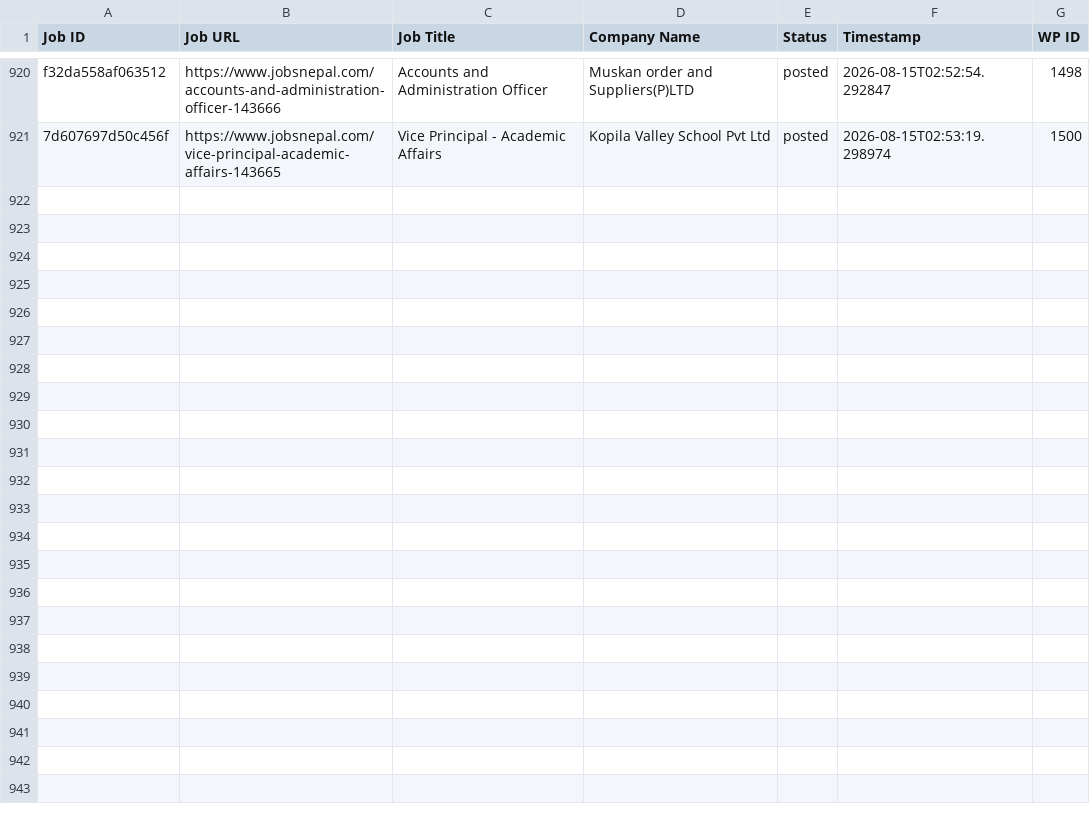
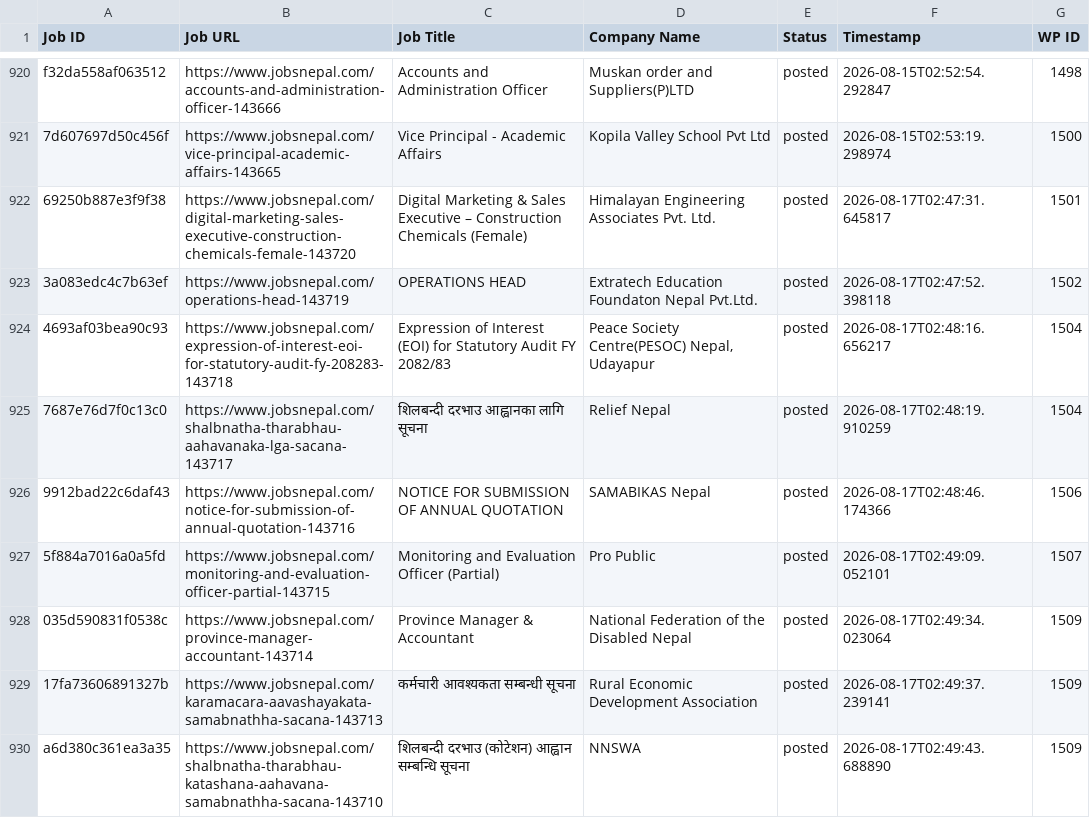
Before and after one commit to projectfetcher/np, a CSV file: processed_jobs.csv, drawn as a sheet; only a part is shown, gaps mark what is left out; the diff names each change by its address in the sheet, - before the commit and + after, or states it on an @@ line.

```diff
--- a/processed_jobs.csv
+++ b/processed_jobs.csv
+row 922: 69250b887e3f9f38 | https://www.jobsnepal.com/digital-marketing-sales-executive-construction-chemicals-female-143720 | Digital Marketing & Sales Executive – Construction Chemicals (Female) | Himalayan Engineering Associates Pvt. Ltd. | posted | 2026-08-17T02:47:31.645817 | 1501
+row 923: 3a083edc4c7b63ef | https://www.jobsnepal.com/operations-head-143719 | OPERATIONS HEAD | Extratech Education Foundaton Nepal Pvt.Ltd. | posted | 2026-08-17T02:47:52.398118 | 1502
+row 924: 4693af03bea90c93 | https://www.jobsnepal.com/expression-of-interest-eoi-for-statutory-audit-fy-208283-143718 | Expression of Interest (EOI) for Statutory Audit FY 2082/83 | Peace Society Centre(PESOC) Nepal, Udayapur | posted | 2026-08-17T02:48:16.656217 | 1504
+row 925: 7687e76d7f0c13c0 | https://www.jobsnepal.com/shalbnatha-tharabhau-aahavanaka-lga-sacana-143717 | शिलबन्दी दरभाउ आह्वानका लागि सूचना | Relief Nepal | posted | 2026-08-17T02:48:19.910259 | 1504
+row 926: 9912bad22c6daf43 | https://www.jobsnepal.com/notice-for-submission-of-annual-quotation-143716 | NOTICE FOR SUBMISSION OF ANNUAL QUOTATION | SAMABIKAS Nepal | posted | 2026-08-17T02:48:46.174366 | 1506
+row 927: 5f884a7016a0a5fd | https://www.jobsnepal.com/monitoring-and-evaluation-officer-partial-143715 | Monitoring and Evaluation Officer (Partial) | Pro Public | posted | 2026-08-17T02:49:09.052101 | 1507
+row 928: 035d590831f0538c | https://www.jobsnepal.com/province-manager-accountant-143714 | Province Manager & Accountant | National Federation of the Disabled Nepal | posted | 2026-08-17T02:49:34.023064 | 1509
+row 929: 17fa73606891327b | https://www.jobsnepal.com/karamacara-aavashayakata-samabnathha-sacana-143713 | कर्मचारी आवश्यकता सम्बन्धी सूचना | Rural Economic Development Association | posted | 2026-08-17T02:49:37.239141 | 1509
+row 930: a6d380c361ea3a35 | https://www.jobsnepal.com/shalbnatha-tharabhau-katashana-aahavana-samabnathha-sacana-143710 | शिलबन्दी दरभाउ (कोटेशन) आह्वान सम्बन्धि सूचना | NNSWA | posted | 2026-08-17T02:49:43.688890 | 1509
```
